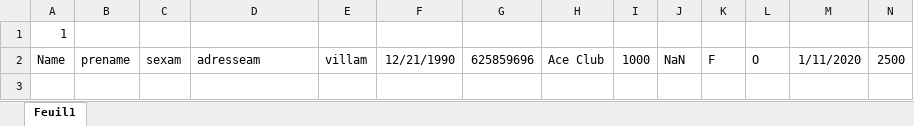
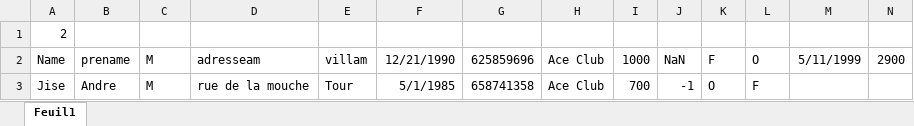
Before and after one commit to phonixx1/Wpf_Projet_Tennis_Final, an Excel workbook: WpfTennis/WpfTennis/bin/Debug/Ace Club/FichierEntraineurAce Club.xlsx, sheet Feuil1, drawn as a sheet; only a part is shown; values as stored, in another font and other column widths than the file's, no borders; rows hold the shown columns only; the diff names each change by its address in the sheet, - before the commit and + after, or states it on an @@ line.

Commit message:
Ajout d'un entraineur

```diff
--- a/WpfTennis/WpfTennis/bin/Debug/Ace Club/FichierEntraineurAce Club.xlsx (sheet Feuil1)
+++ b/WpfTennis/WpfTennis/bin/Debug/Ace Club/FichierEntraineurAce Club.xlsx (sheet Feuil1)
-A1: 1
+A1: 2
-C2: sexam
+C2: M
-M2: 1/11/2020
+M2: 5/11/1999
-N2: 2500
+N2: 2900
+row 3: Jise | Andre | M | rue de la mouche | Tour | 5/1/1985 | 658741358 | Ace Club | 700 | -1 | O | F
```
Also changed, not shown: 34 other files.
